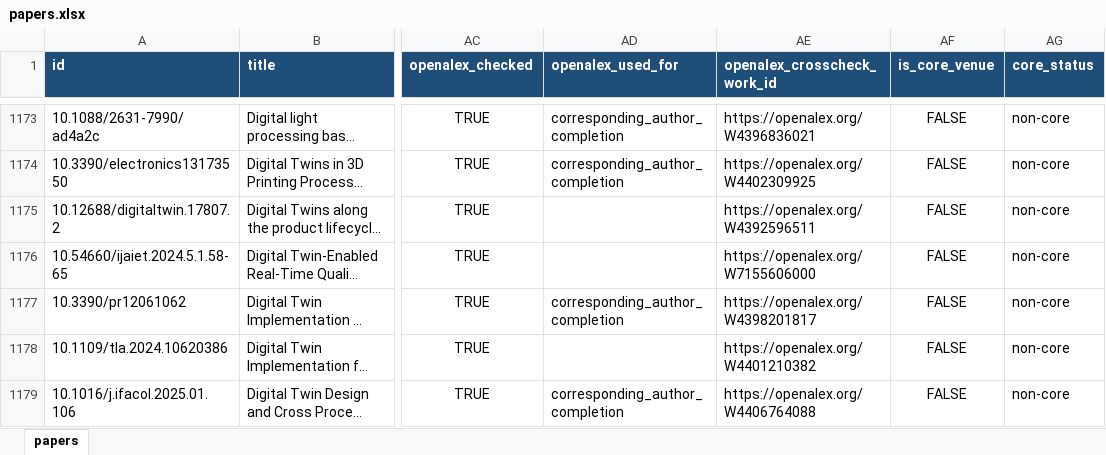
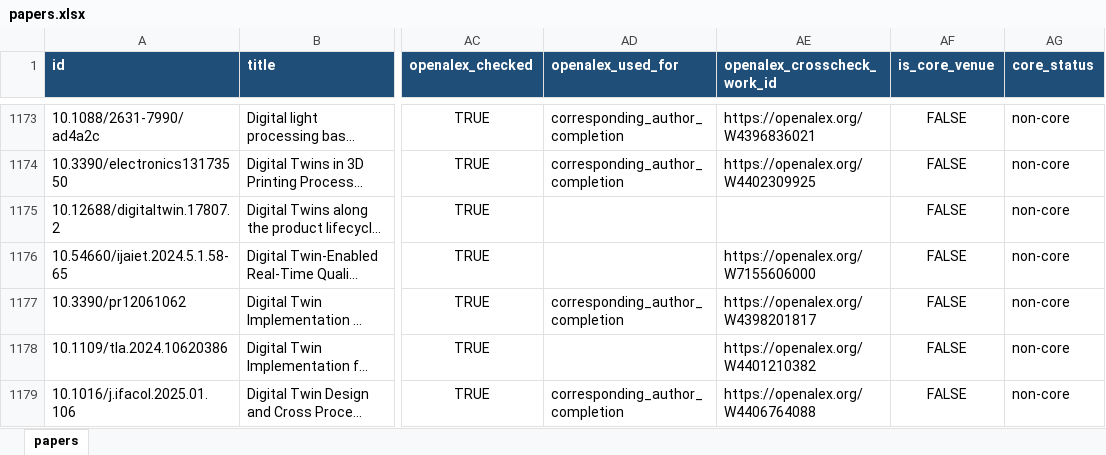
Before and after one commit to lko9911/GPT_Paper_research, an Excel workbook: data/papers.xlsx, sheet papers, drawn as a sheet; only a part is shown, gaps mark what is left out; long unchanged cells end in …; values as stored, in another font and other column widths than the file's, no borders; the diff covers the shown part only; the diff names each change by its address in the sheet, - before the commit and + after, or states it on an @@ line.

```diff
--- a/data/papers.xlsx (sheet papers)
+++ b/data/papers.xlsx (sheet papers)
-AE1175 (openalex_crosscheck_work_id): https://openalex.org/W4392596511
+AE1175 (openalex_crosscheck_work_id): (empty)
```
Also changed, not shown: 32 edited cells elsewhere in this sheet, 22 other files.
